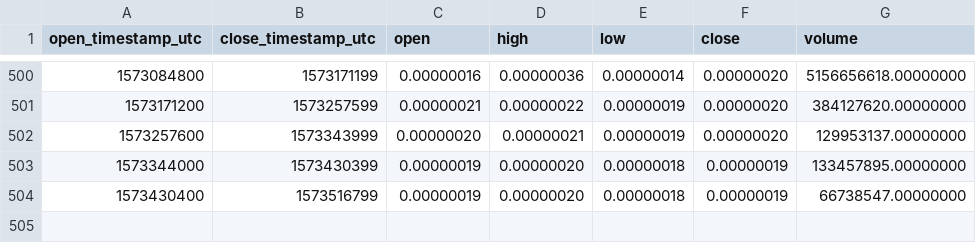
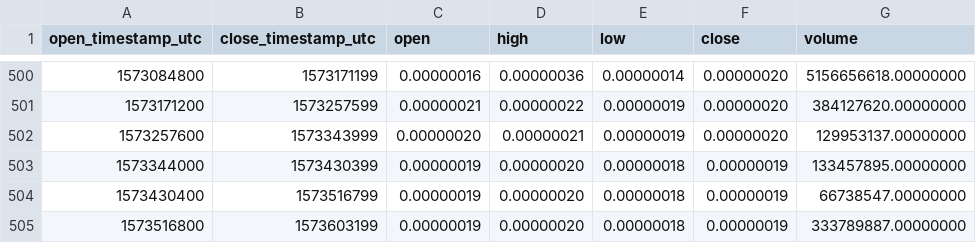
Before and after one commit to cryptobigbro/binance-KEYBTC, a CSV file: binance-KEYBTC-1d.csv, drawn as a sheet; only a part is shown, gaps mark what is left out; the diff names each change by its address in the sheet, - before the commit and + after, or states it on an @@ line.

```diff
--- a/binance-KEYBTC-1d.csv
+++ b/binance-KEYBTC-1d.csv
+row 505: 1573516800 | 1573603199 | 0.00000019 | 0.00000020 | 0.00000018 | 0.00000019 | 333789887.00000000
```
Also changed, not shown: binance-KEYBTC-1h.csv.
